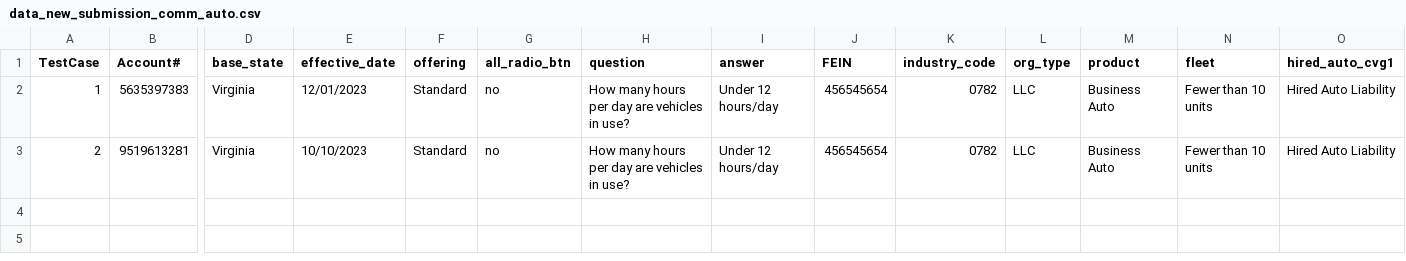
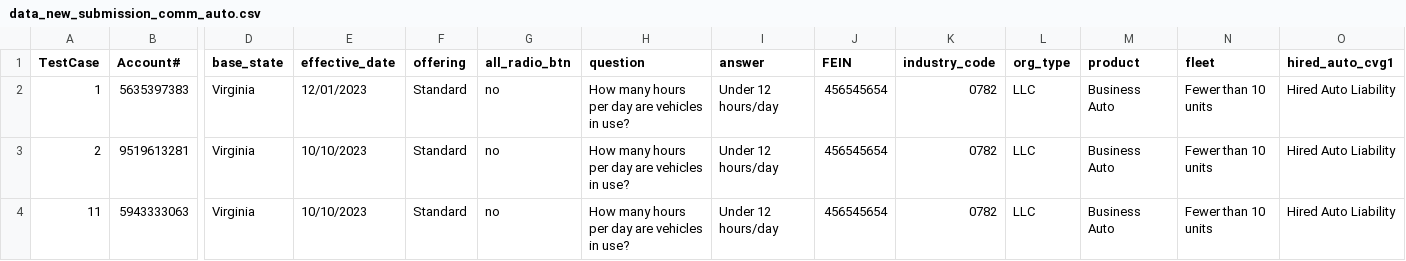
Before and after one commit to JaytiGupta/Goibibo, a CSV file: Data/data_new_submission_comm_auto.csv, drawn as a sheet; only a part is shown, gaps mark what is left out; rows hold the shown columns only; the diff names each change by its address in the sheet, - before the commit and + after, or states it on an @@ line.

```diff
--- a/Data/data_new_submission_comm_auto.csv
+++ b/Data/data_new_submission_comm_auto.csv
+row 4: 11 | 5943333063 | Virginia | 10/10/2023 | Standard | no | How many hours per day are vehicles in use? | Under 12 hours/day | 456545654 | 0782 | LLC | Business Auto | Fewer than 10 units | Hired Auto Liability
```
Also changed, not shown: Data/data_newbusiness_work_comp.csv, 9 other files.
